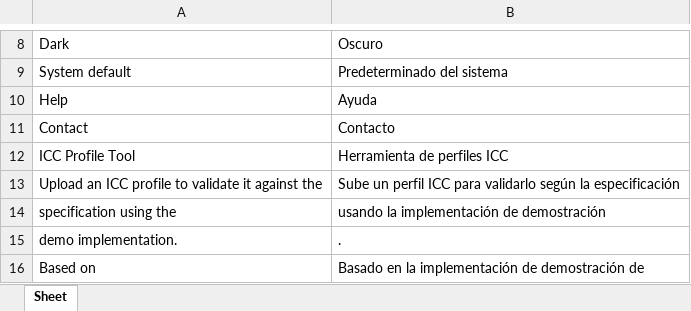
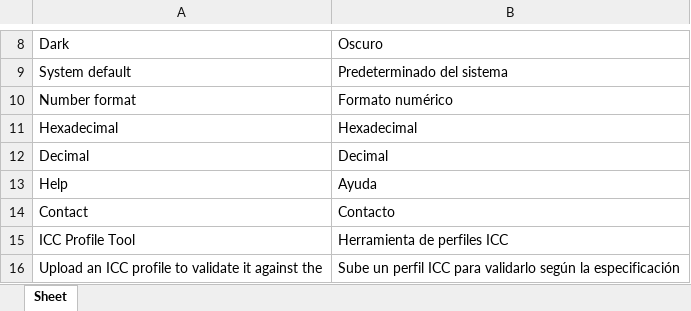
Before and after one commit to colourbill-ctrl/icctools, an Excel workbook: translations/Eng-Es.xlsx, sheet Sheet, drawn as a sheet; only a part is shown, gaps mark what is left out; the shorter side is filled out with more unchanged rows; values as stored, in another font and other column widths than the file's, no borders; the diff names each change by its address in the sheet, - before the commit and + after, or states it on an @@ line.

```diff
--- a/translations/Eng-Es.xlsx (sheet Sheet)
+++ b/translations/Eng-Es.xlsx (sheet Sheet)
+row 10: Number format | Formato numérico
+row 11: Hexadecimal | Hexadecimal
+row 12: Decimal | Decimal
```
Also changed, not shown: translations/Eng-De.xlsx, translations/Eng-Fr.xlsx, 12 other files.
